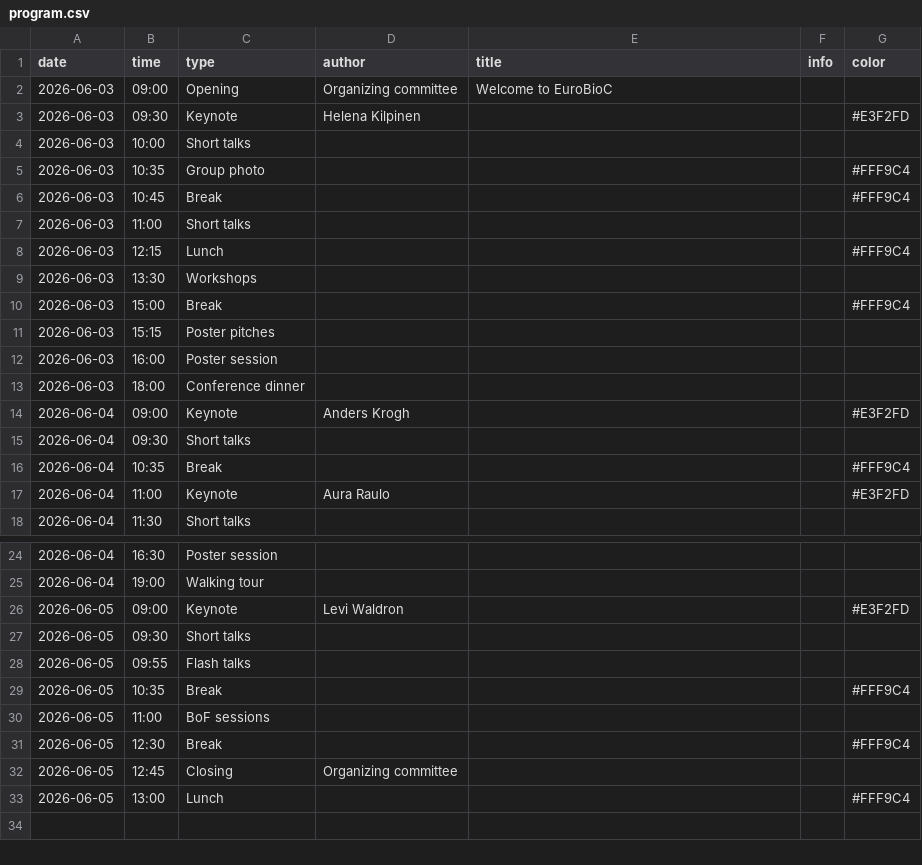
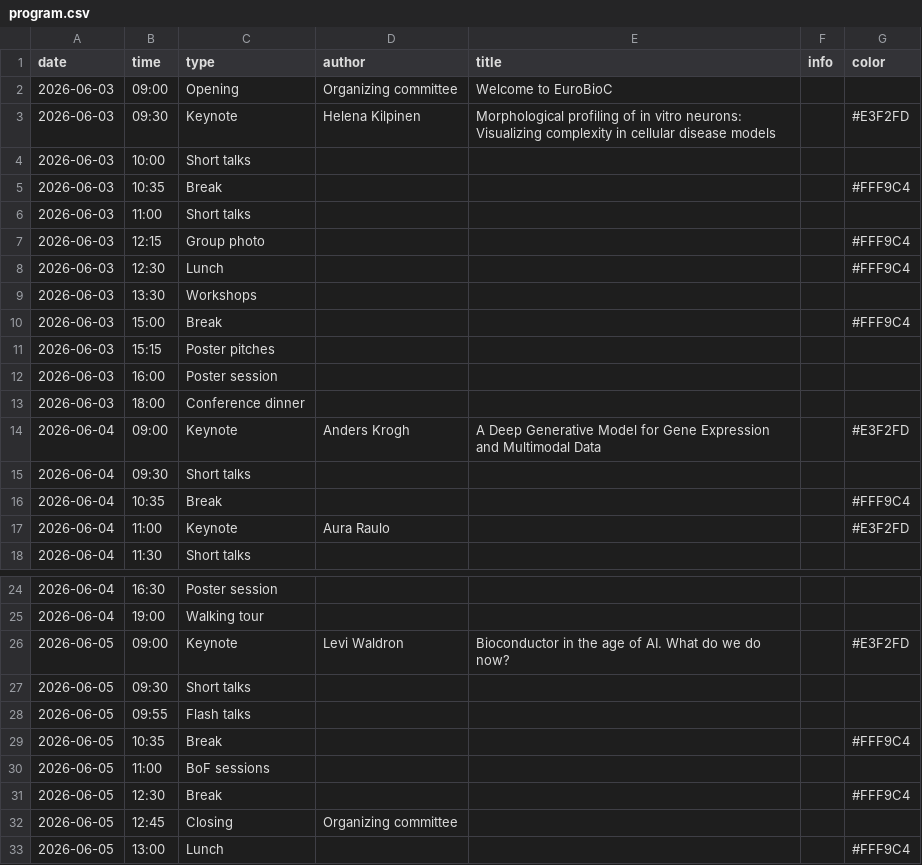
Before and after one commit to Bioconductor/EuroBioC2026, a CSV file: data/program.csv, drawn as a sheet; only a part is shown, gaps mark what is left out.

Commit message:
update program

```diff
--- a/data/program.csv
+++ b/data/program.csv
@@ -2,8 +2,8 @@ date,time,type,author,title,info,color
 2026-06-03,09:00,Opening,Organizing committee,Welcome to EuroBioC,,
-2026-06-03,09:30,Keynote,Helena Kilpinen,,,#E3F2FD
+2026-06-03,09:30,Keynote,Helena Kilpinen,Morphological profiling of in vitro neurons: Visualizing complexity in cellular disease models,,#E3F2FD
 2026-06-03,10:00,Short talks,,,,
-2026-06-03,10:35,Group photo,,,,#FFF9C4
-2026-06-03,10:45,Break,,,,#FFF9C4
+2026-06-03,10:35,Break,,,,#FFF9C4
 2026-06-03,11:00,Short talks,,,,
-2026-06-03,12:15,Lunch,,,,#FFF9C4
+2026-06-03,12:15,Group photo,,,,#FFF9C4
+2026-06-03,12:30,Lunch,,,,#FFF9C4
 2026-06-03,13:30,Workshops,,,,
@@ -13,3 +13,3 @@ date,time,type,author,title,info,color
 2026-06-03,18:00,Conference dinner,,,,
-2026-06-04,09:00,Keynote,Anders Krogh,,,#E3F2FD
+2026-06-04,09:00,Keynote,Anders Krogh,A Deep Generative Model for Gene Expression and Multimodal Data,,#E3F2FD
 2026-06-04,09:30,Short talks,,,,
@@ -25,3 +25,3 @@ date,time,type,author,title,info,color
 2026-06-04,19:00,Walking tour,,,,
-2026-06-05,09:00,Keynote,Levi Waldron,,,#E3F2FD
+2026-06-05,09:00,Keynote,Levi Waldron,Bioconductor in the age of AI. What do we do now?,,#E3F2FD
 2026-06-05,09:30,Short talks,,,,
```
Also changed, not shown: data/sessions.csv.
